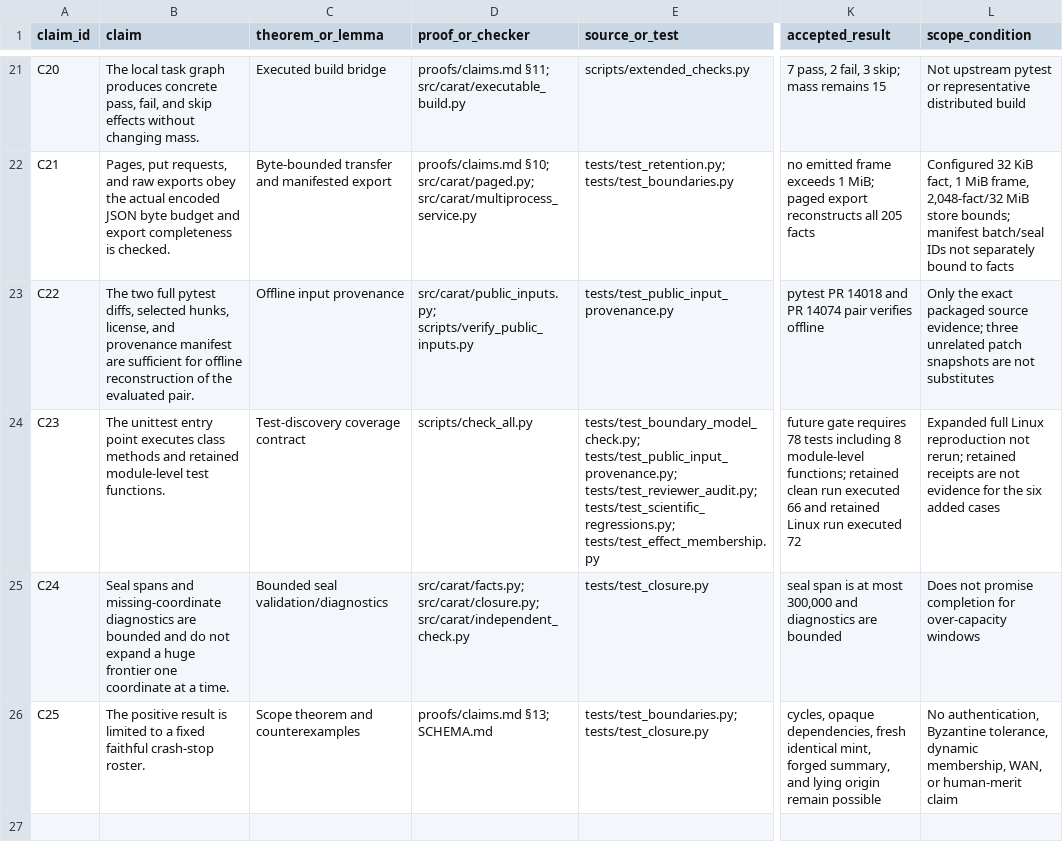
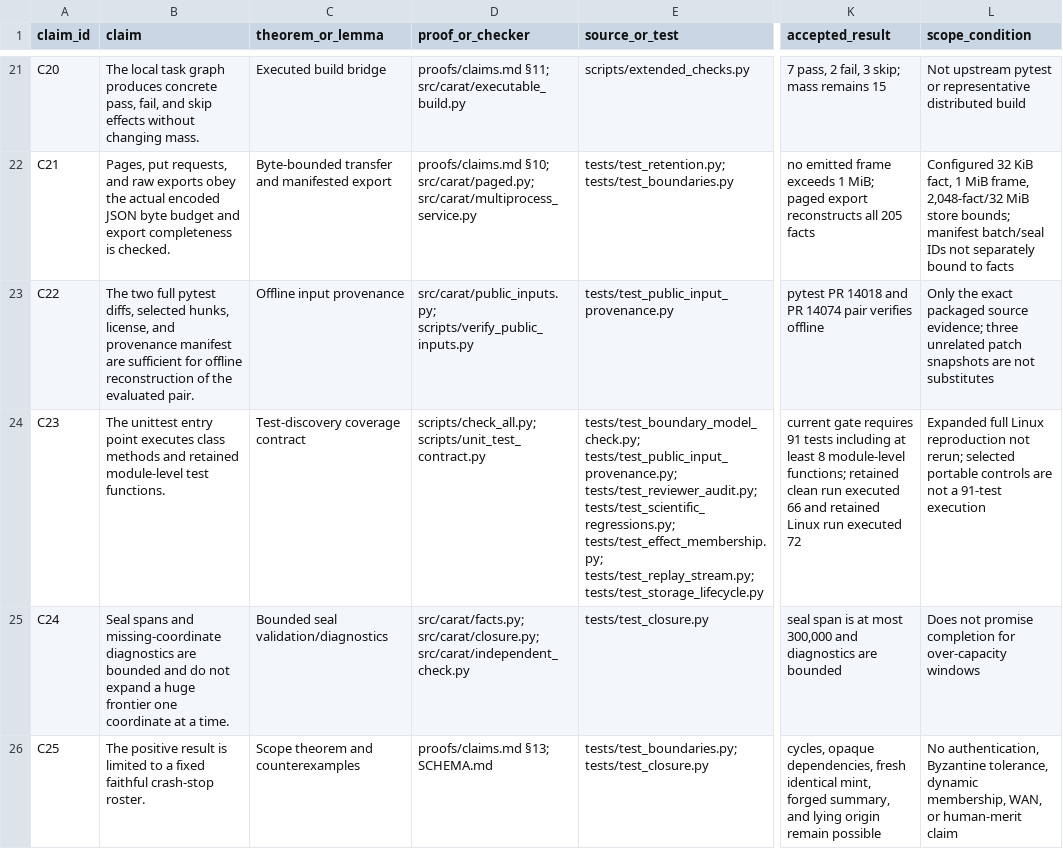
Before and after one commit to Haoyi-Zhang/CaratBuild, a CSV file: claim_evidence_ledger.csv, drawn as a sheet; only a part is shown, gaps mark what is left out; the diff covers the shown part only; the diff names each change by its address in the sheet, - before the commit and + after, or states it on an @@ line.

Commit message:
Align research implementation and reproducible evidence

```diff
--- a/claim_evidence_ledger.csv
+++ b/claim_evidence_ledger.csv
-D24 (proof_or_checker): scripts/check_all.py
+D24 (proof_or_checker): scripts/check_all.py; scripts/unit_test_contract.py
-E24 (source_or_test): …tests/test_reviewer_audit.py; tests/test_scientific_regressions.py; tests/test_effect_membership.py
+E24 (source_or_test): …tests/test_reviewer_audit.py; tests/test_scientific_regressions.py; tests/test_effect_membership.py; tests/test_replay_stream.py; tests/test_storage_lifecycle.py
-K24 (accepted_result): future gate requires 78 tests including 8 module-level…
+K24 (accepted_result): current gate requires 91 tests including at least 8 module-level…
-L24 (scope_condition): …not rerun; retained receipts are not evidence for the six added cases
+L24 (scope_condition): …not rerun; selected portable controls are not a 91-test execution
```
Also changed, not shown: 2 added rows elsewhere in this file, 36 other files.
